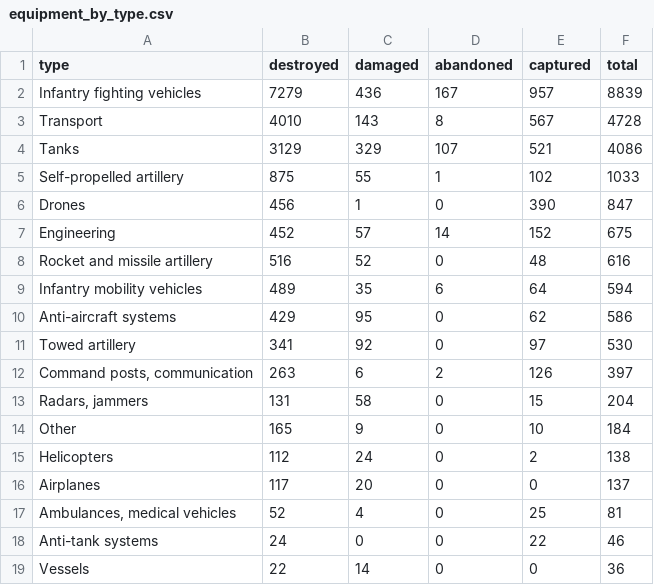
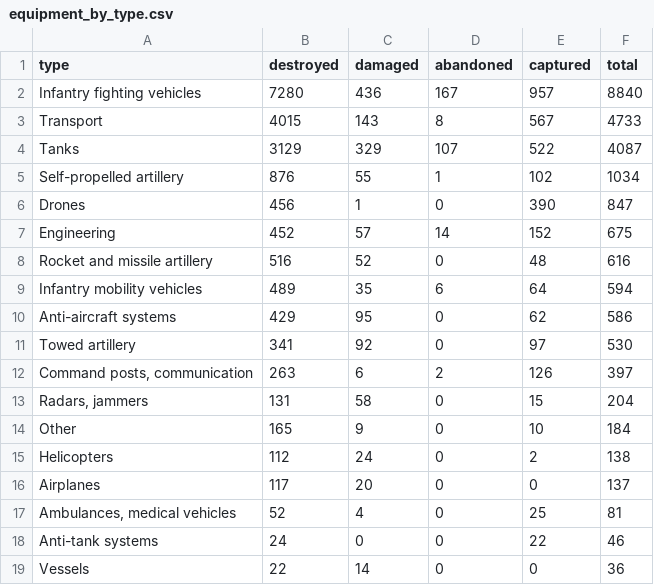
Before and after one commit to AlexTsiris/Russian-Ukraine-War, a CSV file: powerbi/equipment_by_type.csv, drawn as a sheet.

```diff
--- a/powerbi/equipment_by_type.csv
+++ b/powerbi/equipment_by_type.csv
@@ -1,6 +1,6 @@
 type,destroyed,damaged,abandoned,captured,total
-Infantry fighting vehicles,7279,436,167,957,8839
-Transport,4010,143,8,567,4728
-Tanks,3129,329,107,521,4086
-Self-propelled artillery,875,55,1,102,1033
+Infantry fighting vehicles,7280,436,167,957,8840
+Transport,4015,143,8,567,4733
+Tanks,3129,329,107,522,4087
+Self-propelled artillery,876,55,1,102,1034
 Drones,456,1,0,390,847
```
Also changed, not shown: powerbi/equipment_by_month.csv, powerbi/equipment_meta.csv, 6 other files.
